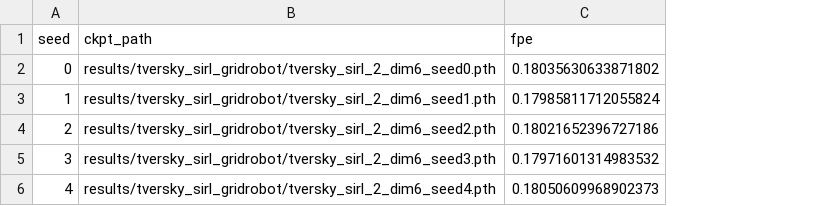
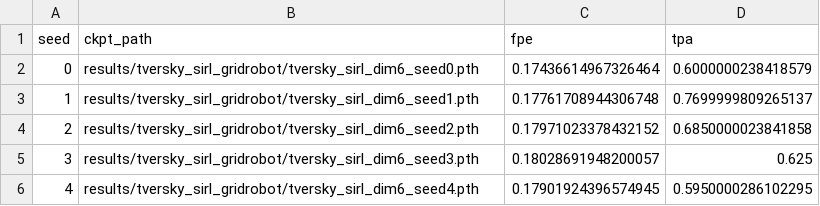
Before and after one commit to mirandali707/tversky_sirl, a CSV file: experiments/001-sirl-cleanup/results/tversky_sirl_gridrobot/results.csv, drawn as a sheet; the diff names each change by its address in the sheet, - before the commit and + after, or states it on an @@ line.

```diff
--- a/experiments/001-sirl-cleanup/results/tversky_sirl_gridrobot/results.csv
+++ b/experiments/001-sirl-cleanup/results/tversky_sirl_gridrobot/results.csv
+column D (tpa), rows 2-6: 0.6000000238418579 | 0.7699999809265137 | 0.6850000023841858 | 0.625 | 0.5950000286102295
-B2 (ckpt_path): results/tversky_sirl_gridrobot/tversky_sirl_2_dim6_seed0.pth
+B2 (ckpt_path): results/tversky_sirl_gridrobot/tversky_sirl_dim6_seed0.pth
-C2 (fpe): 0.18035630633871802
+C2 (fpe): 0.17436614967326464
-B3 (ckpt_path): results/tversky_sirl_gridrobot/tversky_sirl_2_dim6_seed1.pth
+B3 (ckpt_path): results/tversky_sirl_gridrobot/tversky_sirl_dim6_seed1.pth
-C3 (fpe): 0.17985811712055824
+C3 (fpe): 0.17761708944306748
-B4 (ckpt_path): results/tversky_sirl_gridrobot/tversky_sirl_2_dim6_seed2.pth
+B4 (ckpt_path): results/tversky_sirl_gridrobot/tversky_sirl_dim6_seed2.pth
-C4 (fpe): 0.18021652396727186
+C4 (fpe): 0.17971023378432152
-B5 (ckpt_path): results/tversky_sirl_gridrobot/tversky_sirl_2_dim6_seed3.pth
+B5 (ckpt_path): results/tversky_sirl_gridrobot/tversky_sirl_dim6_seed3.pth
-C5 (fpe): 0.17971601314983532
+C5 (fpe): 0.18028691948200057
-B6 (ckpt_path): results/tversky_sirl_gridrobot/tversky_sirl_2_dim6_seed4.pth
+B6 (ckpt_path): results/tversky_sirl_gridrobot/tversky_sirl_dim6_seed4.pth
-C6 (fpe): 0.18050609968902373
+C6 (fpe): 0.17901924396574945
```
Also changed, not shown: experiments/001-sirl-cleanup/results/random_gridrobot/results.csv, experiments/001-sirl-cleanup/results/sirl_gridrobot/results.csv, 18 other files.
